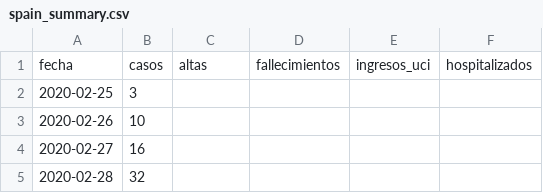
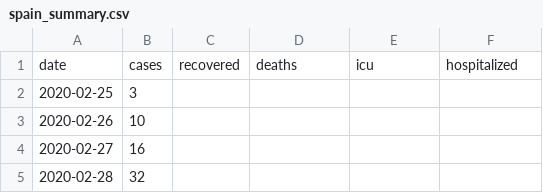
Before and after one commit to kaushalvivek/covid-19-india-projection, a CSV file: spain_summary.csv, drawn as a sheet; only a part is shown.

```diff
--- a/spain_summary.csv
+++ b/spain_summary.csv
@@ -1,2 +1,2 @@
-fecha,casos,altas,fallecimientos,ingresos_uci,hospitalizados
+date,cases,recovered,deaths,icu,hospitalized
 2020-02-25,3,,,,
```
Also changed, not shown: spain_age_gender_total.csv, 1 other file.
